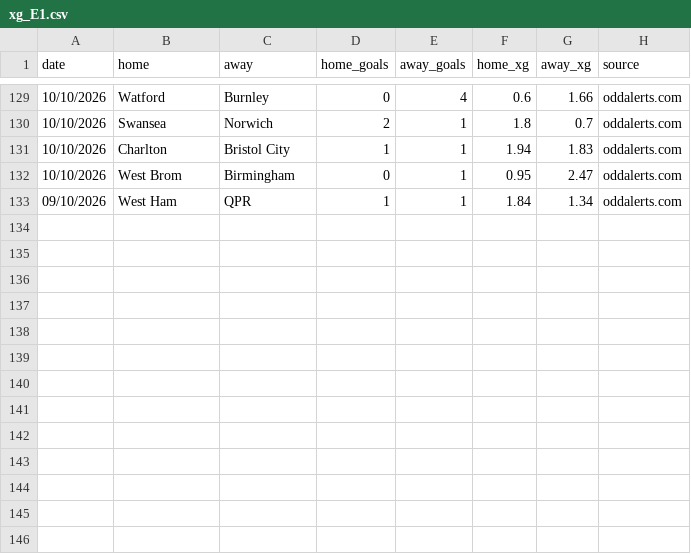
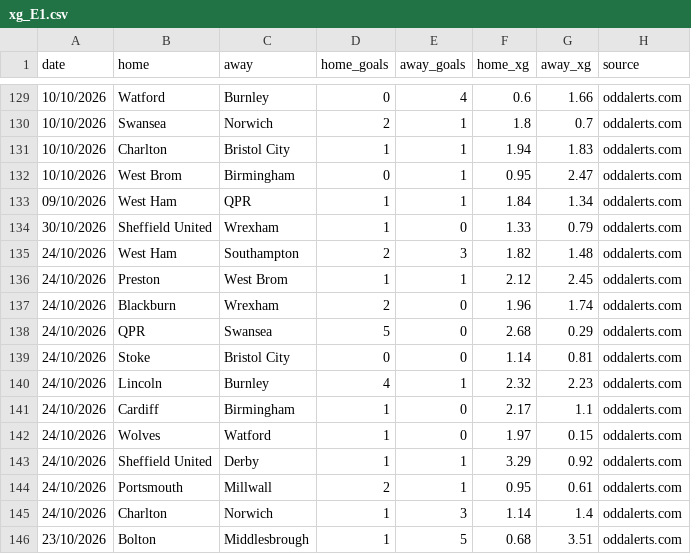
Before and after one commit to doranp70-dotcom/fixture-blocks, a CSV file: data/xg_E1.csv, drawn as a sheet; only a part is shown, gaps mark what is left out; the diff names each change by its address in the sheet, - before the commit and + after, or states it on an @@ line.

```diff
--- a/data/xg_E1.csv
+++ b/data/xg_E1.csv
+row 134: 30/10/2026 | Sheffield United | Wrexham | 1 | 0 | 1.33 | 0.79 | oddalerts.com
+row 135: 24/10/2026 | West Ham | Southampton | 2 | 3 | 1.82 | 1.48 | oddalerts.com
+row 136: 24/10/2026 | Preston | West Brom | 1 | 1 | 2.12 | 2.45 | oddalerts.com
+row 137: 24/10/2026 | Blackburn | Wrexham | 2 | 0 | 1.96 | 1.74 | oddalerts.com
+row 138: 24/10/2026 | QPR | Swansea | 5 | 0 | 2.68 | 0.29 | oddalerts.com
+row 139: 24/10/2026 | Stoke | Bristol City | 0 | 0 | 1.14 | 0.81 | oddalerts.com
+row 140: 24/10/2026 | Lincoln | Burnley | 4 | 1 | 2.32 | 2.23 | oddalerts.com
+row 141: 24/10/2026 | Cardiff | Birmingham | 1 | 0 | 2.17 | 1.1 | oddalerts.com
+row 142: 24/10/2026 | Wolves | Watford | 1 | 0 | 1.97 | 0.15 | oddalerts.com
+row 143: 24/10/2026 | Sheffield United | Derby | 1 | 1 | 3.29 | 0.92 | oddalerts.com
+row 144: 24/10/2026 | Portsmouth | Millwall | 2 | 1 | 0.95 | 0.61 | oddalerts.com
+row 145: 24/10/2026 | Charlton | Norwich | 1 | 3 | 1.14 | 1.4 | oddalerts.com
+row 146: 23/10/2026 | Bolton | Middlesbrough | 1 | 5 | 0.68 | 3.51 | oddalerts.com
```
Also changed, not shown: data/xg_E0_oddalerts.csv, data/xg_E2.csv, 16 other files.
